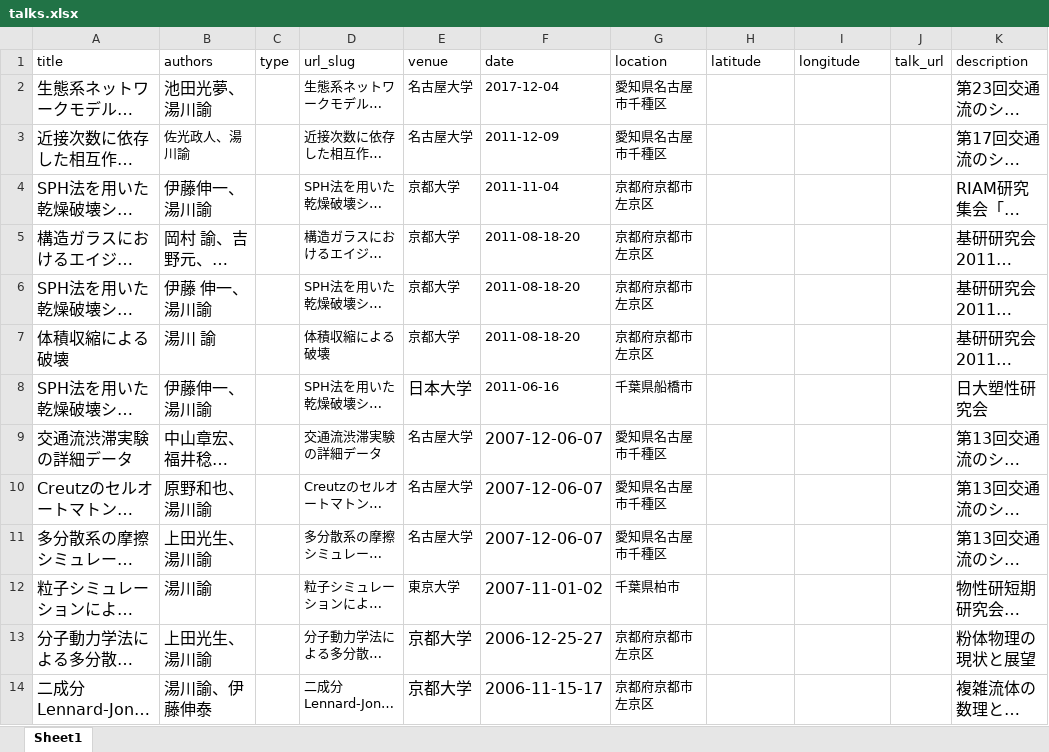
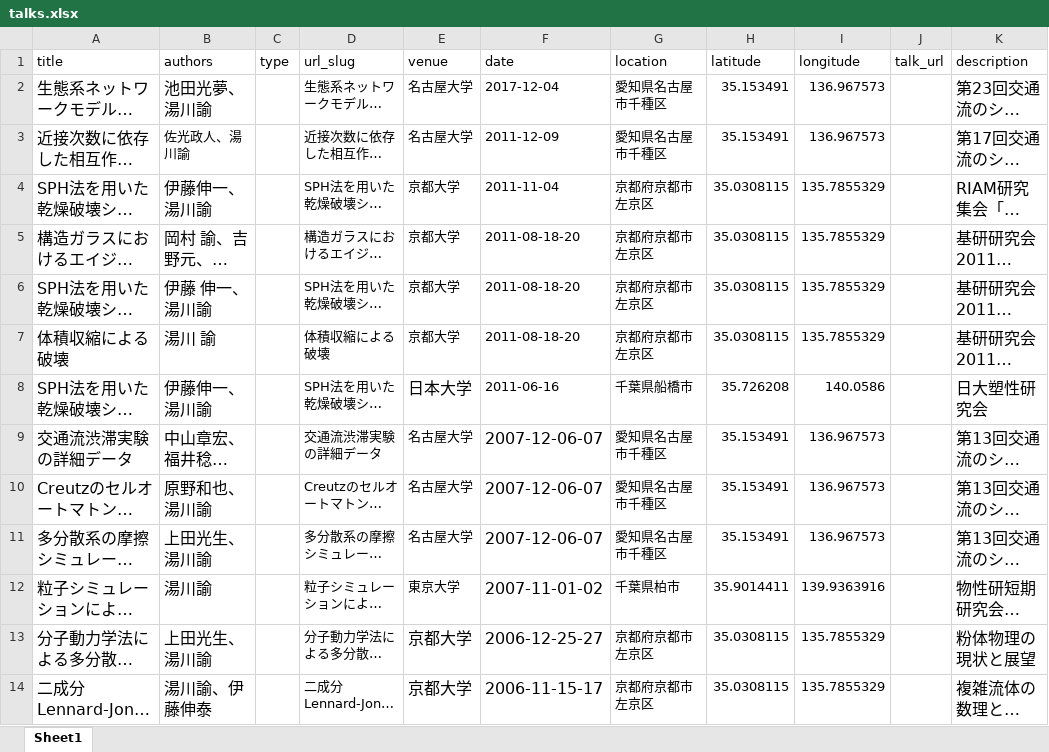
Before and after one commit to stsykw/stsykw.github.io, an Excel workbook: markdown_generator/talks.xlsx, sheet Sheet1, drawn as a sheet; only a part is shown; long unchanged cells end in …; values as stored, in another font and other column widths than the file's, no borders; the diff covers the shown part only; the diff names each change by its address in the sheet, - before the commit and + after, or states it on an @@ line.

Commit message:
add manual entries (talkmap)

```diff
--- a/markdown_generator/talks.xlsx (sheet Sheet1)
+++ b/markdown_generator/talks.xlsx (sheet Sheet1)
-H2:H3 (latitude): (empty)
+H2:H3 (latitude): 35.153491
-I2:I3 (longitude): (empty)
+I2:I3 (longitude): 136.967573
-H4:H7 (latitude): (empty)
+H4:H7 (latitude): 35.0308115
-I4:I7 (longitude): (empty)
+I4:I7 (longitude): 135.7855329
-H8 (latitude): (empty)
+H8 (latitude): 35.726208
-I8 (longitude): (empty)
+I8 (longitude): 140.0586
-H9:H11 (latitude): (empty)
+H9:H11 (latitude): 35.153491
-I9:I11 (longitude): (empty)
+I9:I11 (longitude): 136.967573
-H12 (latitude): (empty)
+H12 (latitude): 35.9014411
-I12 (longitude): (empty)
+I12 (longitude): 139.9363916
-H13:H14 (latitude): (empty)
+H13:H14 (latitude): 35.0308115
-I13:I14 (longitude): (empty)
+I13:I14 (longitude): 135.7855329
```
Also changed, not shown: 64 edited cells elsewhere in this sheet, 46 other files.
